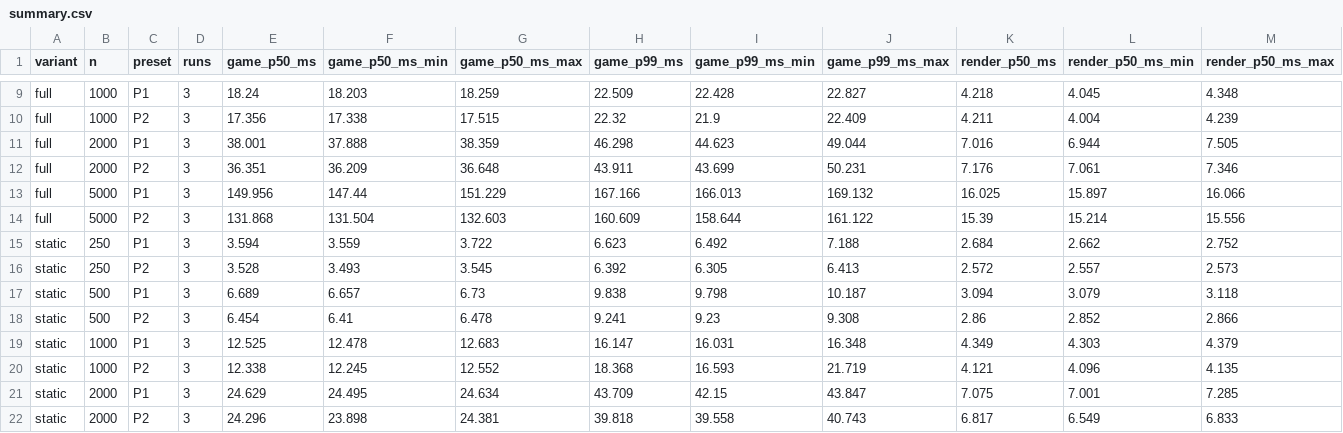
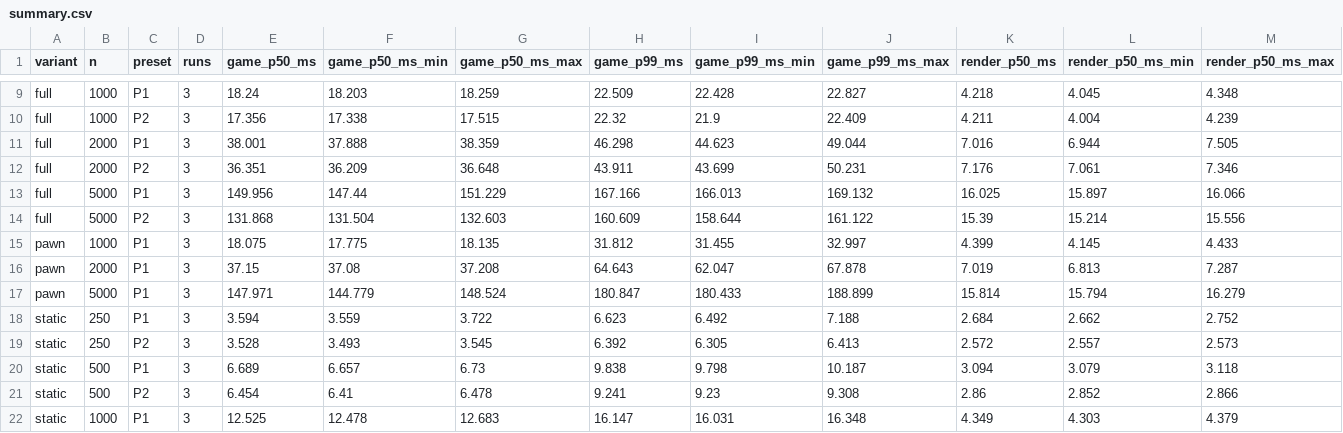
Before and after one commit to hon454/unreal-horde-optimization-lab, a CSV file: Measurements/M0/summary.csv, drawn as a sheet; only a part is shown, gaps mark what is left out; the shorter side is filled out with more unchanged rows; rows hold the shown columns only; the diff names each change by its address in the sheet, - before the commit and + after, or states it on an @@ line.

```diff
--- a/Measurements/M0/summary.csv
+++ b/Measurements/M0/summary.csv
+row 15: pawn | 1000 | P1 | 3 | 18.075 | 17.775 | 18.135 | 31.812 | 31.455 | 32.997 | 4.399 | 4.145 | 4.433
+row 16: pawn | 2000 | P1 | 3 | 37.15 | 37.08 | 37.208 | 64.643 | 62.047 | 67.878 | 7.019 | 6.813 | 7.287
+row 17: pawn | 5000 | P1 | 3 | 147.971 | 144.779 | 148.524 | 180.847 | 180.433 | 188.899 | 15.814 | 15.794 | 16.279
```
Also changed, not shown: Measurements/M0/runs.csv, 10 other files.
